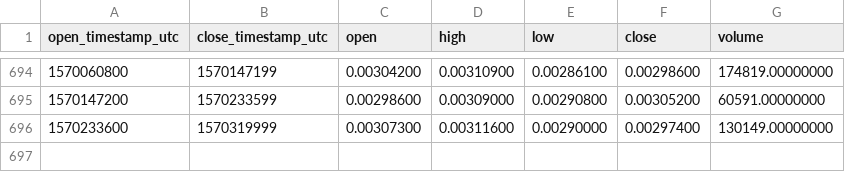
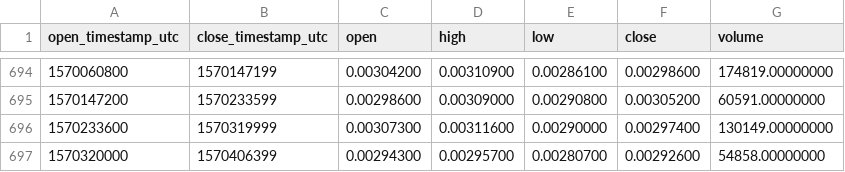
Before and after one commit to cryptobigbro/binance-DLTBNB, a CSV file: binance-DLTBNB-1d.csv, drawn as a sheet; only a part is shown, gaps mark what is left out; the diff names each change by its address in the sheet, - before the commit and + after, or states it on an @@ line.

Commit message:
Update OHLCV data.

```diff
--- a/binance-DLTBNB-1d.csv
+++ b/binance-DLTBNB-1d.csv
+row 697: 1570320000 | 1570406399 | 0.00294300 | 0.00295700 | 0.00280700 | 0.00292600 | 54858.00000000
```
Also changed, not shown: 1 other file.
